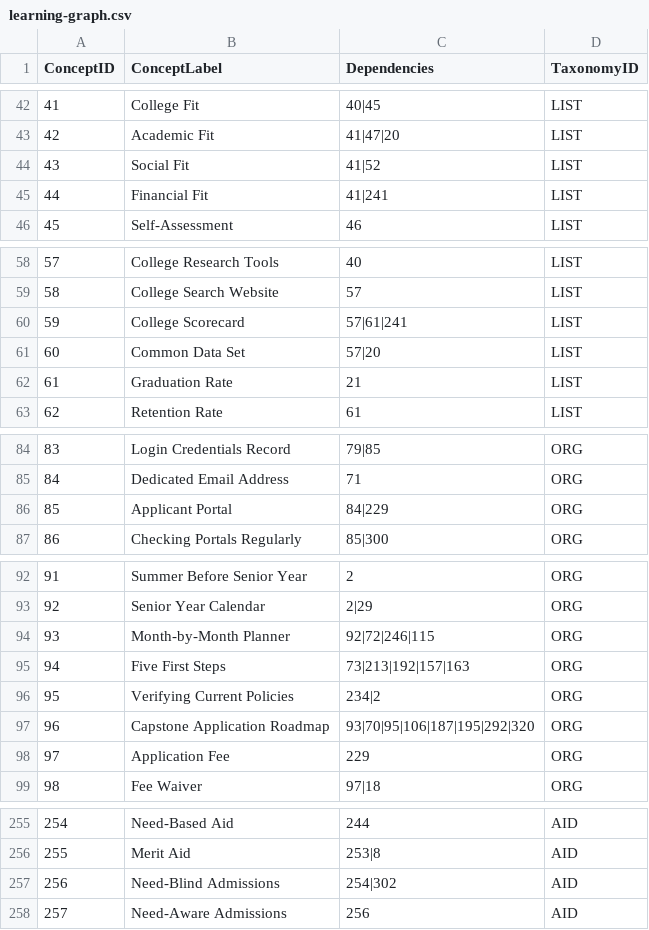
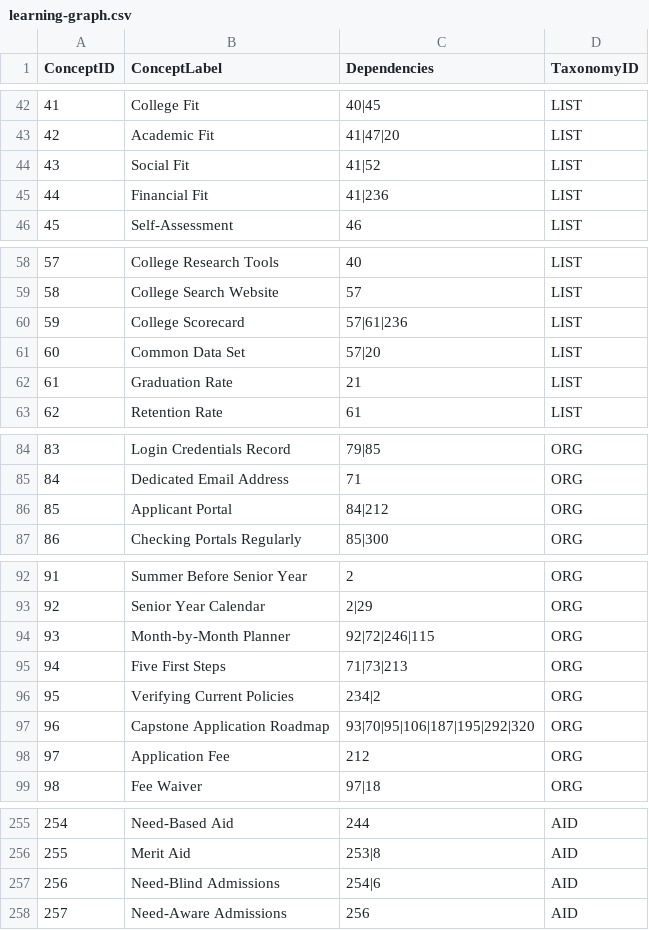
Before and after one commit to bakullberg/College-Admissions-ebook, a CSV file: docs/learning-graph/learning-graph.csv, drawn as a sheet; only a part is shown, gaps mark what is left out; the diff covers the shown part only.

```diff
--- a/docs/learning-graph/learning-graph.csv
+++ b/docs/learning-graph/learning-graph.csv
@@ -44,3 +44,3 @@ ConceptID,ConceptLabel,Dependencies,TaxonomyID
 43,Social Fit,41|52,LIST
-44,Financial Fit,41|241,LIST
+44,Financial Fit,41|236,LIST
 45,Self-Assessment,46,LIST
@@ -59,3 +59,3 @@ ConceptID,ConceptLabel,Dependencies,TaxonomyID
 58,College Search Website,57,LIST
-59,College Scorecard,57|61|241,LIST
+59,College Scorecard,57|61|236,LIST
 60,Common Data Set,57|20,LIST
@@ -85,3 +85,3 @@ ConceptID,ConceptLabel,Dependencies,TaxonomyID
 84,Dedicated Email Address,71,ORG
-85,Applicant Portal,84|229,ORG
+85,Applicant Portal,84|212,ORG
 86,Checking Portals Regularly,85|300,ORG
@@ -94,6 +94,6 @@ ConceptID,ConceptLabel,Dependencies,TaxonomyID
 93,Month-by-Month Planner,92|72|246|115,ORG
-94,Five First Steps,73|213|192|157|163,ORG
+94,Five First Steps,71|73|213,ORG
 95,Verifying Current Policies,234|2,ORG
 96,Capstone Application Roadmap,93|70|95|106|187|195|292|320,ORG
-97,Application Fee,229,ORG
+97,Application Fee,212,ORG
 98,Fee Waiver,97|18,ORG
@@ -256,3 +256,3 @@ ConceptID,ConceptLabel,Dependencies,TaxonomyID
 255,Merit Aid,253|8,AID
-256,Need-Blind Admissions,254|302,AID
+256,Need-Blind Admissions,254|6,AID
 257,Need-Aware Admissions,256,AID
```
Also changed, not shown: 1 edited cell elsewhere in this file, 25 other files.
